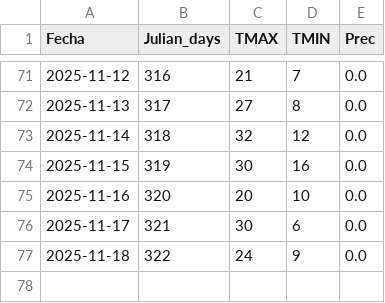
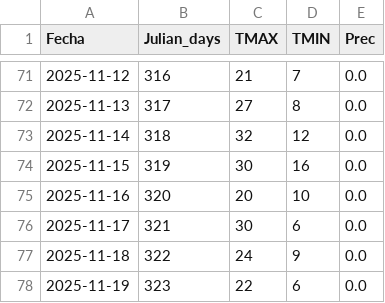
Before and after one commit to PREDWEEM/HIRSHIN2, a CSV file: data/historico.csv, drawn as a sheet; only a part is shown, gaps mark what is left out; the diff names each change by its address in the sheet, - before the commit and + after, or states it on an @@ line.

```diff
--- a/data/historico.csv
+++ b/data/historico.csv
+row 78: 2025-11-19 | 323 | 22 | 6 | 0.0
```
